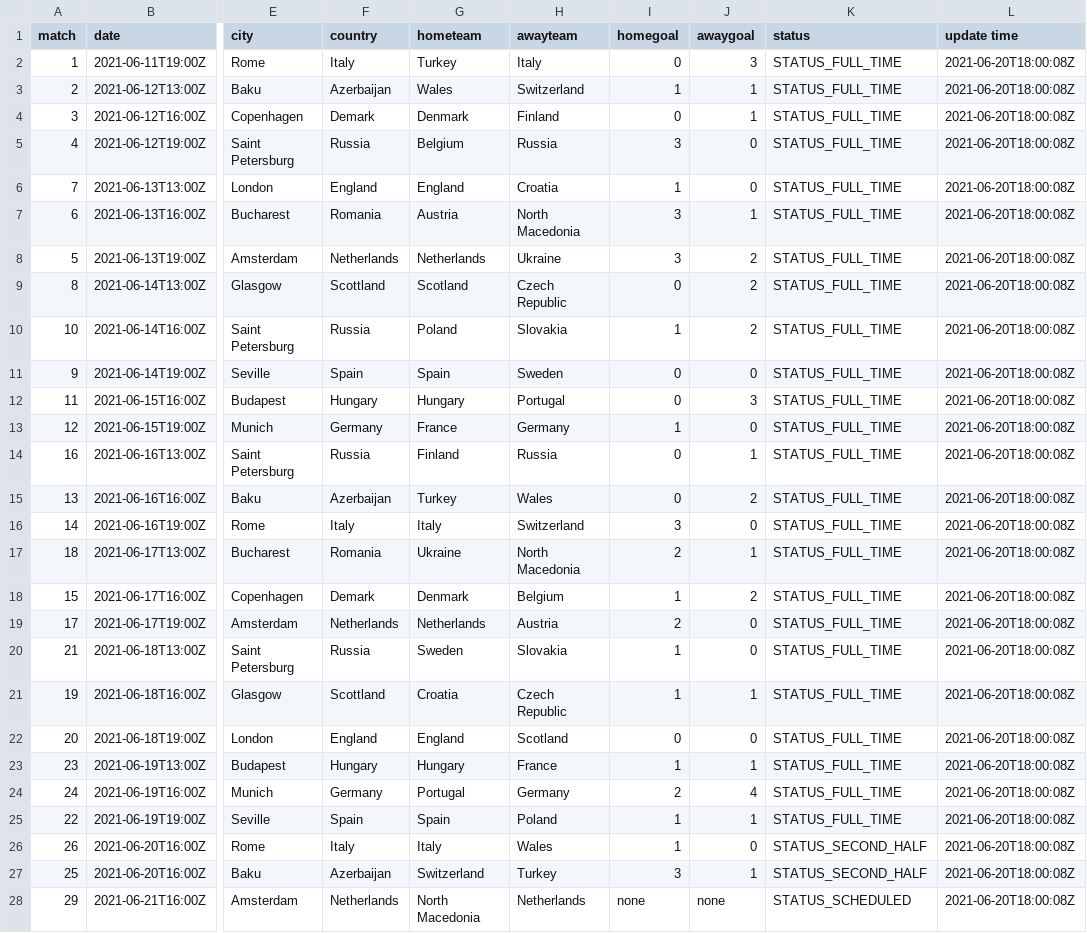
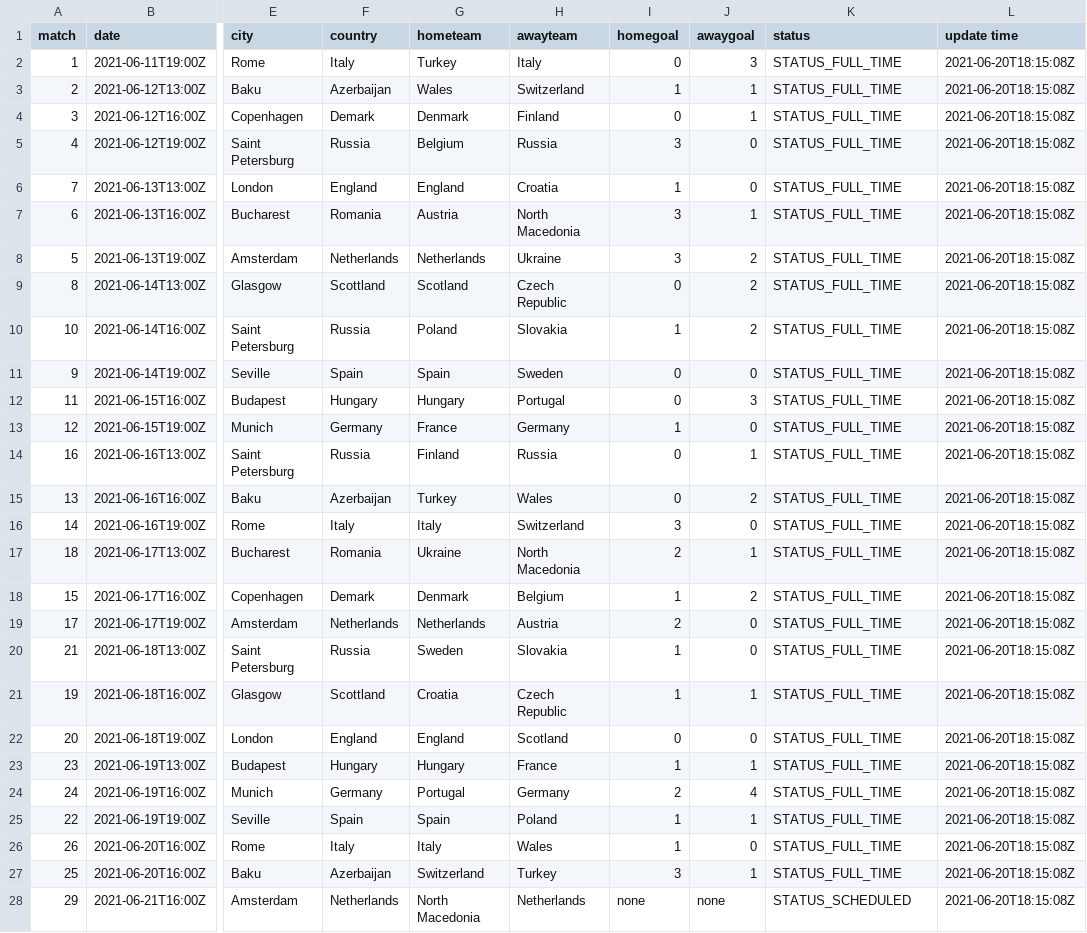
Before and after one commit to excel4soccer/euro2020, a CSV file: euro2020_fixture.csv, drawn as a sheet; only a part is shown, gaps mark what is left out; the diff covers the shown part only; the diff names each change by its address in the sheet, - before the commit and + after, or states it on an @@ line.

Commit message:
commit 2021-06-20T18:15:33Z

```diff
--- a/euro2020_fixture.csv
+++ b/euro2020_fixture.csv
-L2:L28 (update time): 2021-06-20T18:00:08Z
+L2:L28 (update time): 2021-06-20T18:15:08Z
-K26:K27 (status): STATUS_SECOND_HALF
+K26:K27 (status): STATUS_FULL_TIME
```
Also changed, not shown: 24 edited cells elsewhere in this file.
